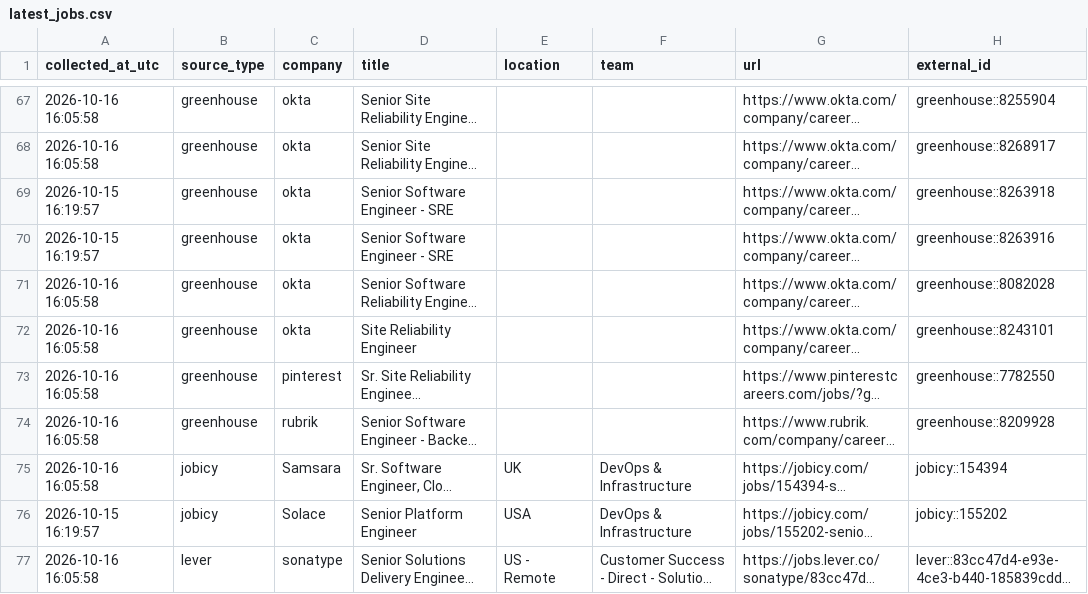
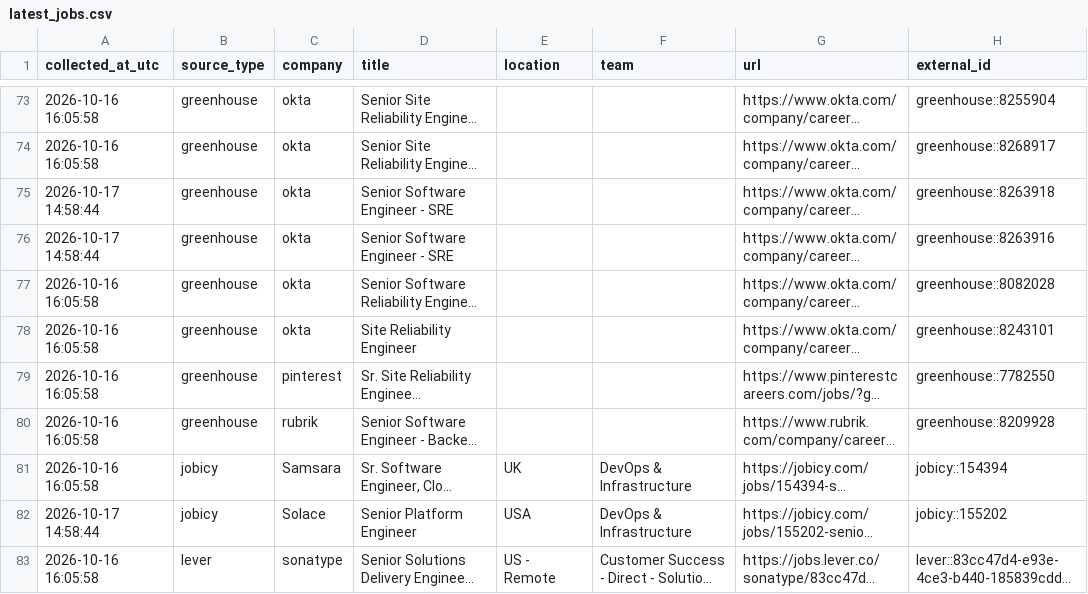
Before and after one commit to marmuzevichv/job-collector, a CSV file: latest_jobs.csv, drawn as a sheet; only a part is shown, gaps mark what is left out; long unchanged cells end in …; addresses are those after the commit; the diff covers the shown part only; the diff names each change by its address in the sheet, - before the commit and + after, or states it on an @@ line.

```diff
--- a/latest_jobs.csv
+++ b/latest_jobs.csv
-A75:A76 (collected_at_utc): 2026-10-15 16:19:57
+A75:A76 (collected_at_utc): 2026-10-17 14:58:44
-A82 (collected_at_utc): 2026-10-15 16:19:57
+A82 (collected_at_utc): 2026-10-17 14:58:44
```
Also changed, not shown: 7 added rows, 2 removed rows and 3 edited cells elsewhere in this file, 3 other files.
